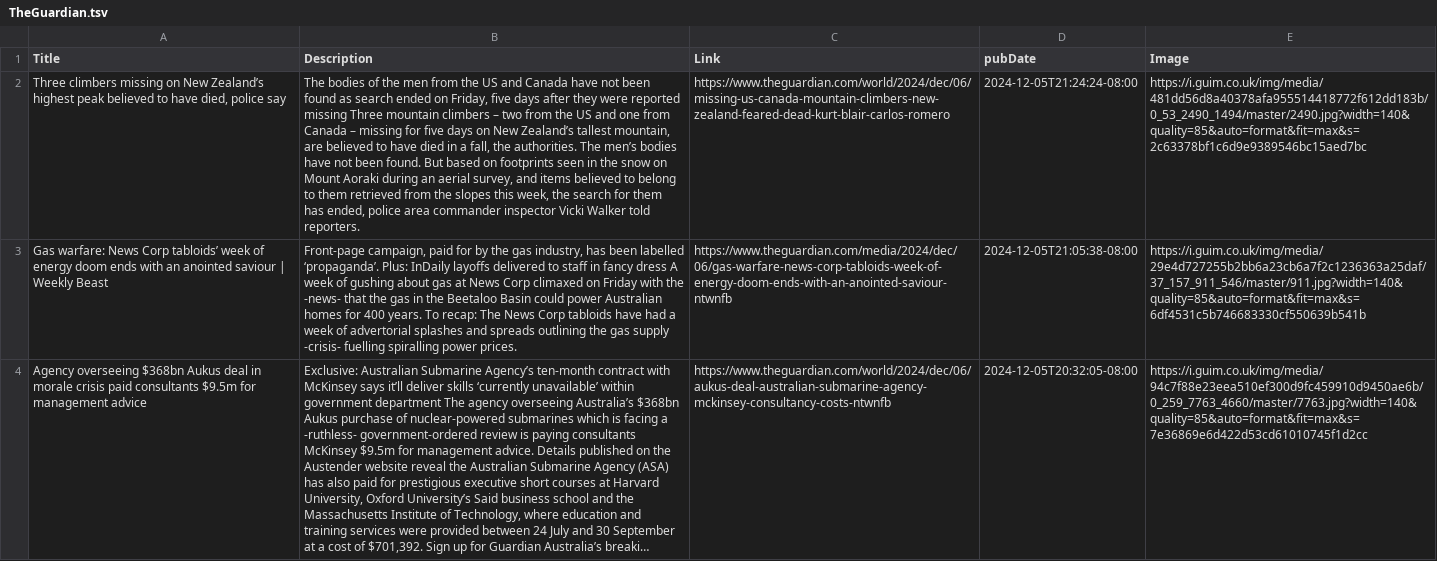
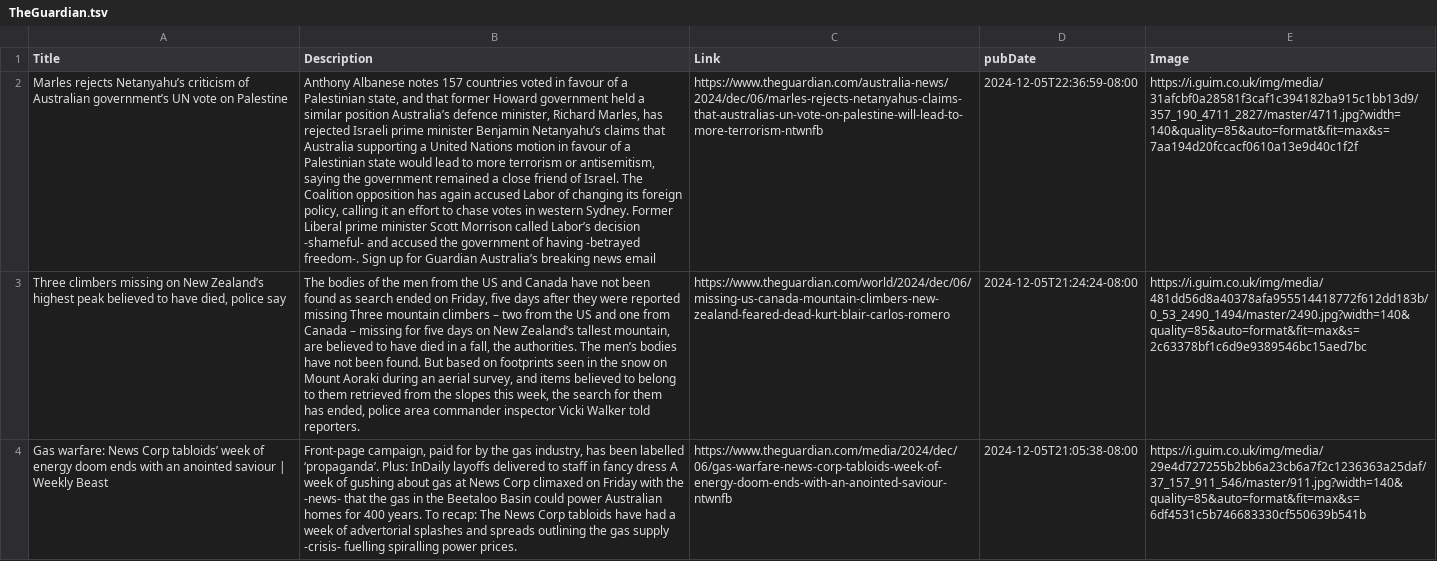
Before and after one commit to NewsCorpGSOC/newscorpgsoc.github.io, a TSV file: GoogleSheets/TheGuardian.tsv, drawn as a sheet; only a part is shown; the shorter side is filled out with more unchanged rows; long unchanged cells end in …; the diff names each change by its address in the sheet, - before the commit and + after, or states it on an @@ line.

Commit message:
Routine update of TheGuardian TSV file

```diff
--- a/GoogleSheets/TheGuardian.tsv
+++ b/GoogleSheets/TheGuardian.tsv
+row 2: Marles rejects Netanyahu’s criticism of Australian government’s UN vote on Palestine | Anthony Albanese notes 157 countries voted in favour of a Palestinian state, and that former Howard government held a similar position Australia’s defence minister, Richard Marles, has rejected Israeli prime minister Benjamin Netanyahu’s claims that Australia supporting a United Nations motion in favour of a Palestinian state would lead to more terrorism or antisemitism, saying the government remained a close friend of Israel. The Coalition opposition has again accused Labor of changing its foreign policy, calling it an effort to chase votes in western Sydney. Former Liberal prime minister Scott Morrison called Labor’s decision -shameful- and accused the government of having -betrayed freedom-. Sign up for Guardian Australia’s breaking news email | https://www.theguardian.com/australia-news/2024/dec/06/marles-rejects-netanyahus-claims-that-australias-un-vote-on-palestine-will-lead-to-more-terrorism-ntwnfb | 2024-12-05T22:36:59-08:00 | https://i.guim.co.uk/img/media/31afcbf0a28581f3caf1c394182ba915c1bb13d9/357_190_4711_2827/master/4711.jpg?width=140&quality=85&auto=format&fit=max&s=7aa194d20fccacf0610a13e9d40c1f2f
```
